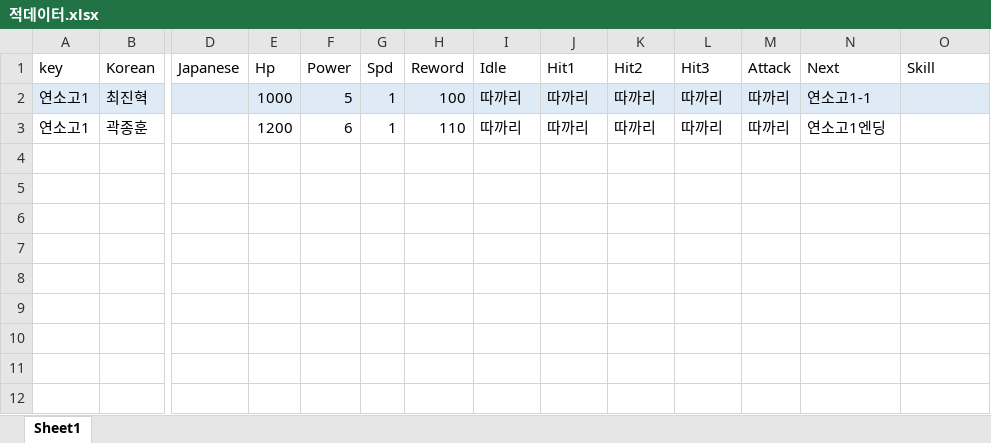
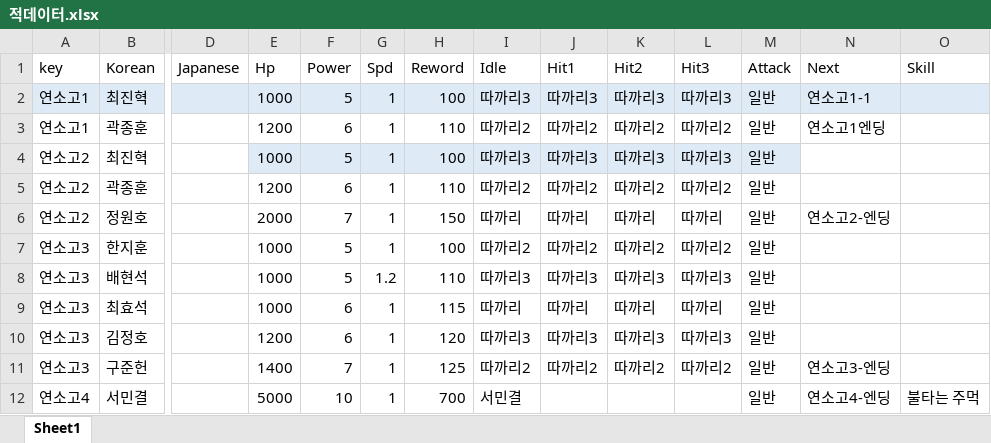
Before and after one commit to gtrash12/nerdgame, an Excel workbook: 적데이터.xlsx, sheet Sheet1, drawn as a sheet; only a part is shown, gaps mark what is left out; values as stored, in another font and other column widths than the file's, no borders; table styles not drawn; rows hold the shown columns only; the diff names each change by its address in the sheet, - before the commit and + after, or states it on an @@ line.

```diff
--- a/적데이터.xlsx (sheet Sheet1)
+++ b/적데이터.xlsx (sheet Sheet1)
-I2 (Idle): 따까리
+I2 (Idle): 따까리3
-J2 (Hit1): 따까리
+J2 (Hit1): 따까리3
-K2 (Hit2): 따까리
+K2 (Hit2): 따까리3
-L2 (Hit3): 따까리
+L2 (Hit3): 따까리3
-M2:M3 (Attack): 따까리
+M2:M3 (Attack): 일반
-I3 (Idle): 따까리
+I3 (Idle): 따까리2
-J3 (Hit1): 따까리
+J3 (Hit1): 따까리2
-K3 (Hit2): 따까리
+K3 (Hit2): 따까리2
-L3 (Hit3): 따까리
+L3 (Hit3): 따까리2
+row 4: 연소고2 | 최진혁 |  | 1000 | 5 | 1 | 100 | 따까리3 | 따까리3 | 따까리3 | 따까리3 | 일반
+row 5: 연소고2 | 곽종훈 |  | 1200 | 6 | 1 | 110 | 따까리2 | 따까리2 | 따까리2 | 따까리2 | 일반
+row 6: 연소고2 | 정원호 |  | 2000 | 7 | 1 | 150 | 따까리 | 따까리 | 따까리 | 따까리 | 일반 | 연소고2-엔딩
+row 7: 연소고3 | 한지훈 |  | 1000 | 5 | 1 | 100 | 따까리2 | 따까리2 | 따까리2 | 따까리2 | 일반
+row 8: 연소고3 | 배현석 |  | 1000 | 5 | 1.2 | 110 | 따까리3 | 따까리3 | 따까리3 | 따까리3 | 일반
+row 9: 연소고3 | 최효석 |  | 1000 | 6 | 1 | 115 | 따까리 | 따까리 | 따까리 | 따까리 | 일반
+row 10: 연소고3 | 김정호 |  | 1200 | 6 | 1 | 120 | 따까리3 | 따까리3 | 따까리3 | 따까리3 | 일반
+row 11: 연소고3 | 구준헌 |  | 1400 | 7 | 1 | 125 | 따까리2 | 따까리2 | 따까리2 | 따까리2 | 일반 | 연소고3-엔딩
+row 12: 연소고4 | 서민결 |  | 5000 | 10 | 1 | 700 | 서민결 |  |  |  | 일반 | 연소고4-엔딩 | 불타는 주먹
```
Also changed, not shown: 이벤트대사스크립트.xlsx, 5 other files.
